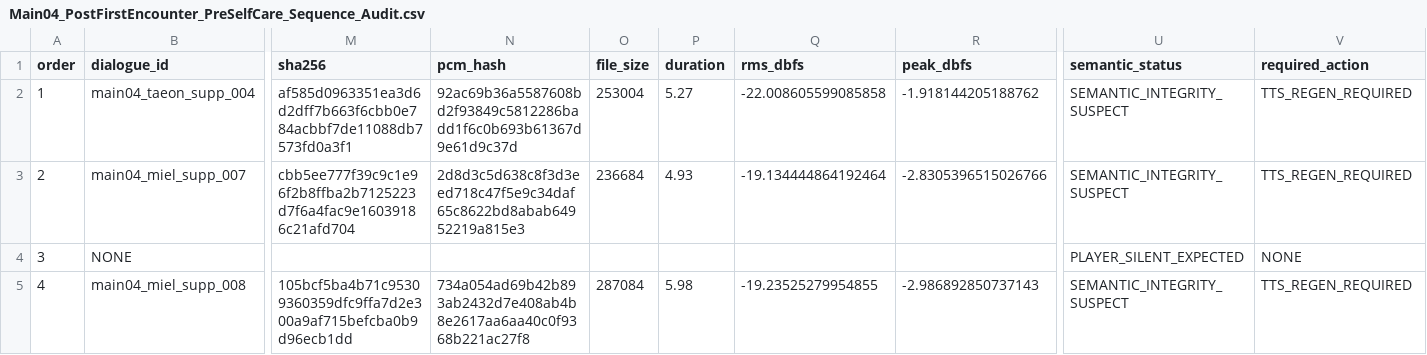
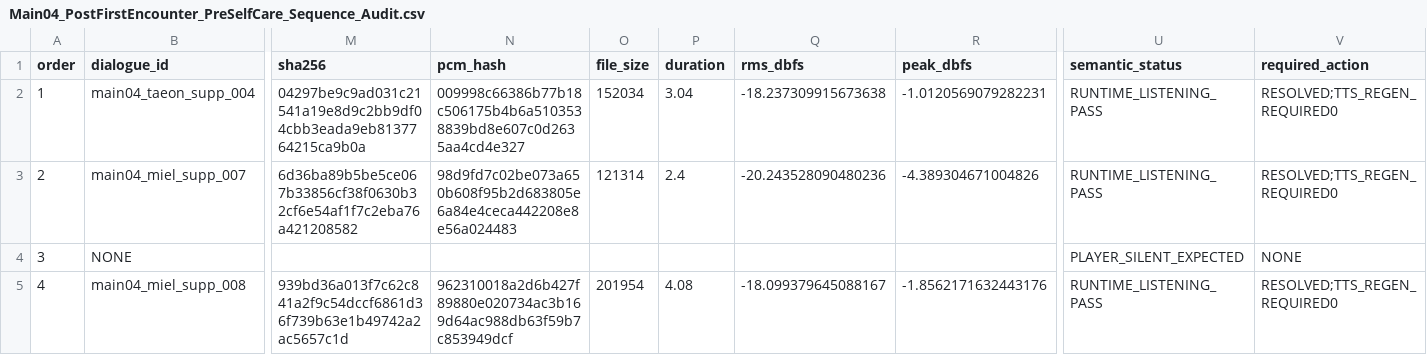
Before and after one commit to HappyPaul812/Project-Limitless, a CSV file: 문서/00_프로젝트/Main04_PostFirstEncounter_PreSelfCare_Sequence_Audit.csv, drawn as a sheet; only a part is shown, gaps mark what is left out; the diff names each change by its address in the sheet, - before the commit and + after, or states it on an @@ line.

```diff
--- a/문서/00_프로젝트/Main04_PostFirstEncounter_PreSelfCare_Sequence_Audit.csv
+++ b/문서/00_프로젝트/Main04_PostFirstEncounter_PreSelfCare_Sequence_Audit.csv
-M2 (sha256): af585d0963351ea3d6d2dff7b663f6cbb0e784acbbf7de11088db7573fd0a3f1
+M2 (sha256): 04297be9c9ad031c21541a19e8d9c2bb9df04cbb3eada9eb8137764215ca9b0a
-N2 (pcm_hash): 92ac69b36a5587608bd2f93849c5812286badd1f6c0b693b61367d9e61d9c37d
+N2 (pcm_hash): 009998c66386b77b18c506175b4b6a5103538839bd8e607c0d2635aa4cd4e327
-O2 (file_size): 253004
+O2 (file_size): 152034
-P2 (duration): 5.27
+P2 (duration): 3.04
-Q2 (rms_dbfs): -22.008605599085858
+Q2 (rms_dbfs): -18.237309915673638
-R2 (peak_dbfs): -1.918144205188762
+R2 (peak_dbfs): -1.0120569079282231
-U2:U3 (semantic_status): SEMANTIC_INTEGRITY_SUSPECT
+U2:U3 (semantic_status): RUNTIME_LISTENING_PASS
-V2:V3 (required_action): TTS_REGEN_REQUIRED
+V2:V3 (required_action): RESOLVED;TTS_REGEN_REQUIRED0
-M3 (sha256): cbb5ee777f39c9c1e96f2b8ffba2b7125223d7f6a4fac9e16039186c21afd704
+M3 (sha256): 6d36ba89b5be5ce067b33856cf38f0630b32cf6e54af1f7c2eba76a421208582
-N3 (pcm_hash): 2d8d3c5d638c8f3d3eed718c47f5e9c34daf65c8622bd8abab64952219a815e3
+N3 (pcm_hash): 98d9fd7c02be073a650b608f95b2d683805e6a84e4ceca442208e8e56a024483
-O3 (file_size): 236684
+O3 (file_size): 121314
-P3 (duration): 4.93
+P3 (duration): 2.4
-Q3 (rms_dbfs): -19.134444864192464
+Q3 (rms_dbfs): -20.243528090480236
-R3 (peak_dbfs): -2.8305396515026766
+R3 (peak_dbfs): -4.389304671004826
-M5 (sha256): 105bcf5ba4b71c95309360359dfc9ffa7d2e300a9af715befcba0b9d96ecb1dd
+M5 (sha256): 939bd36a013f7c62c841a2f9c54dccf6861d36f739b63e1b49742a2ac5657c1d
-N5 (pcm_hash): 734a054ad69b42b893ab2432d7e408ab4b8e2617aa6aa40c0f9368b221ac27f8
+N5 (pcm_hash): 962310018a2d6b427f89880e020734ac3b169d64ac988db63f59b7c853949dcf
-O5 (file_size): 287084
+O5 (file_size): 201954
-P5 (duration): 5.98
+P5 (duration): 4.08
-Q5 (rms_dbfs): -19.23525279954855
+Q5 (rms_dbfs): -18.099379645088167
-R5 (peak_dbfs): -2.986892850737143
+R5 (peak_dbfs): -1.8562171632443176
-U5 (semantic_status): SEMANTIC_INTEGRITY_SUSPECT
+U5 (semantic_status): RUNTIME_LISTENING_PASS
-V5 (required_action): TTS_REGEN_REQUIRED
+V5 (required_action): RESOLVED;TTS_REGEN_REQUIRED0
```
Also changed, not shown: 문서/00_프로젝트/Story_Dialogue_Audit_Matrix.csv, 12 other files.
